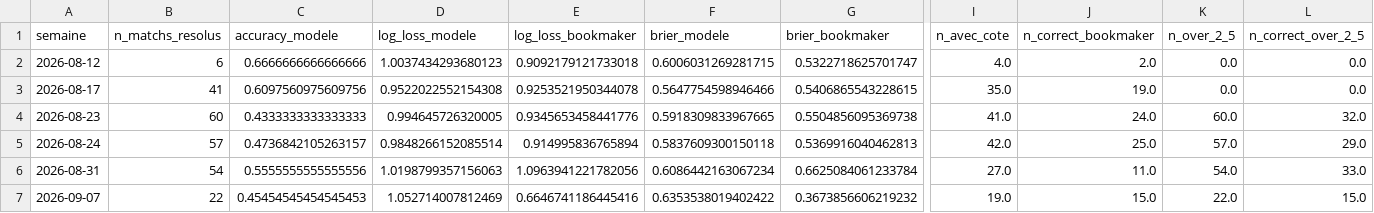
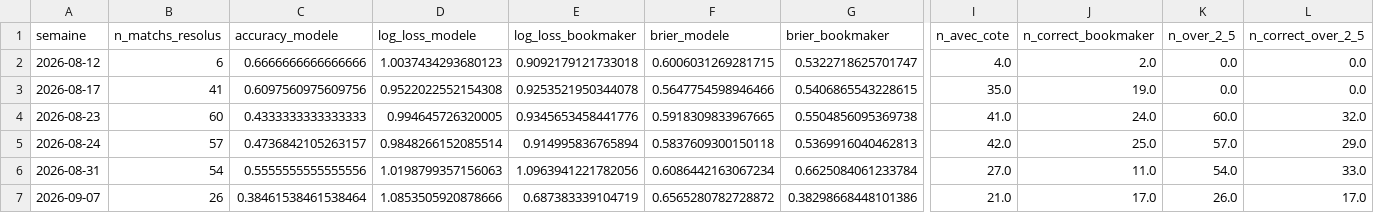
Before and after one commit to ezekiel27egoun/football-predictor, a CSV file: data/tracking/weekly_summary.csv, drawn as a sheet; only a part is shown, gaps mark what is left out; the diff covers the shown part only; the diff names each change by its address in the sheet, - before the commit and + after, or states it on an @@ line.

```diff
--- a/data/tracking/weekly_summary.csv
+++ b/data/tracking/weekly_summary.csv
-B7 (n_matchs_resolus): 22
+B7 (n_matchs_resolus): 26
-C7 (accuracy_modele): 0.45454545454545453
+C7 (accuracy_modele): 0.38461538461538464
-D7 (log_loss_modele): 1.052714007812469
+D7 (log_loss_modele): 1.0853505920878666
-E7 (log_loss_bookmaker): 0.6646741186445416
+E7 (log_loss_bookmaker): 0.687383339104719
-F7 (brier_modele): 0.6353538019402422
+F7 (brier_modele): 0.6565280782728872
-G7 (brier_bookmaker): 0.3673856606219232
+G7 (brier_bookmaker): 0.38298668448101386
-I7 (n_avec_cote): 19.0
+I7 (n_avec_cote): 21.0
-J7 (n_correct_bookmaker): 15.0
+J7 (n_correct_bookmaker): 17.0
-K7 (n_over_2_5): 22.0
+K7 (n_over_2_5): 26.0
-L7 (n_correct_over_2_5): 15.0
+L7 (n_correct_over_2_5): 17.0
```
Also changed, not shown: 2 edited cells elsewhere in this file, data/tracking/predictions_2026-09-07.csv.
